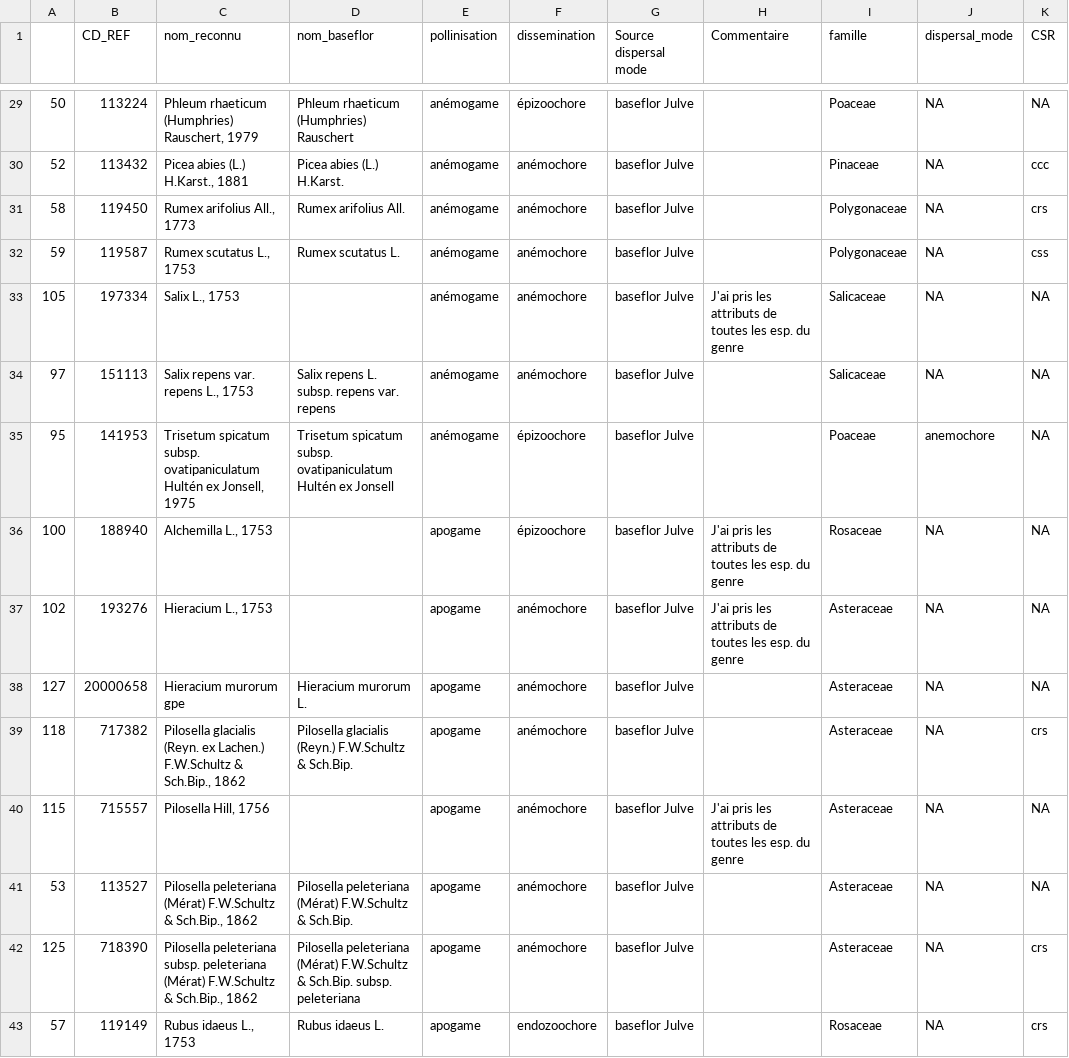
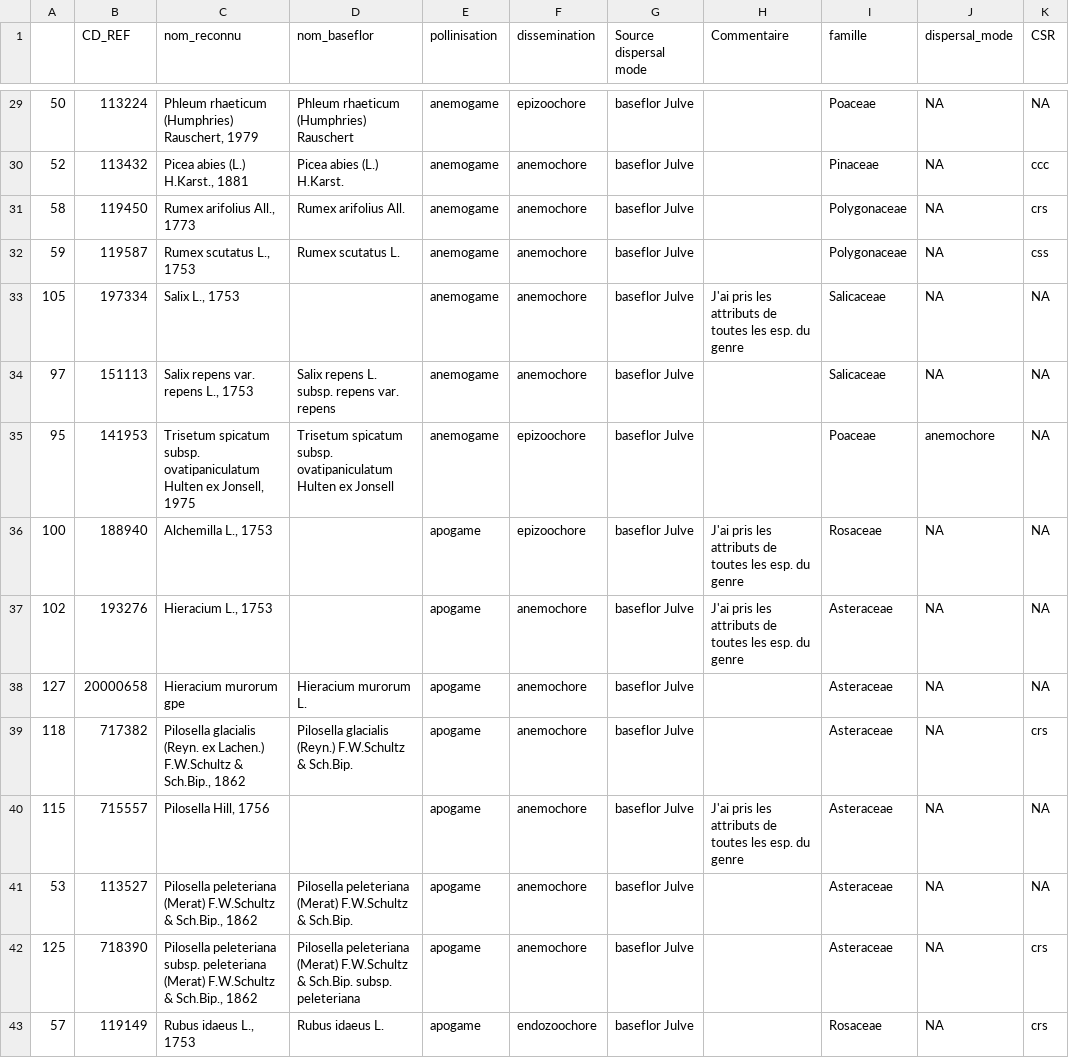
Before and after one commit to anaiszimmer/Analyses_flore, a CSV file: files_PFT/missing_CSR_dispersal.csv, drawn as a sheet; only a part is shown, gaps mark what is left out; the diff covers the shown part only; the diff names each change by its address in the sheet, - before the commit and + after, or states it on an @@ line.

```diff
--- a/files_PFT/missing_CSR_dispersal.csv
+++ b/files_PFT/missing_CSR_dispersal.csv
-E29:E35 (pollinisation): anémogame
+E29:E35 (pollinisation): anemogame
-F29 (dissemination): épizoochore
+F29 (dissemination): epizoochore
-F30:F34 (dissemination): anémochore
+F30:F34 (dissemination): anemochore
-C35 (nom_reconnu): …subsp. ovatipaniculatum Hultén ex Jonsell,…
+C35 (nom_reconnu): …subsp. ovatipaniculatum Hulten ex Jonsell,…
-D35 (nom_baseflor): …subsp. ovatipaniculatum Hultén ex Jonsell
+D35 (nom_baseflor): …subsp. ovatipaniculatum Hulten ex Jonsell
-F35:F36 (dissemination): épizoochore
+F35:F36 (dissemination): epizoochore
-F37:F42 (dissemination): anémochore
+F37:F42 (dissemination): anemochore
-C41 (nom_reconnu): Pilosella peleteriana (Mérat) F.W.Schultz &…
+C41 (nom_reconnu): Pilosella peleteriana (Merat) F.W.Schultz &…
-D41 (nom_baseflor): Pilosella peleteriana (Mérat) F.W.Schultz &…
+D41 (nom_baseflor): Pilosella peleteriana (Merat) F.W.Schultz &…
-C42 (nom_reconnu): …subsp. peleteriana (Mérat) F.W.Schultz &…
+C42 (nom_reconnu): …subsp. peleteriana (Merat) F.W.Schultz &…
-D42 (nom_baseflor): Pilosella peleteriana (Mérat) F.W.Schultz &…
+D42 (nom_baseflor): Pilosella peleteriana (Merat) F.W.Schultz &…
```
Also changed, not shown: 95 edited cells elsewhere in this file.
